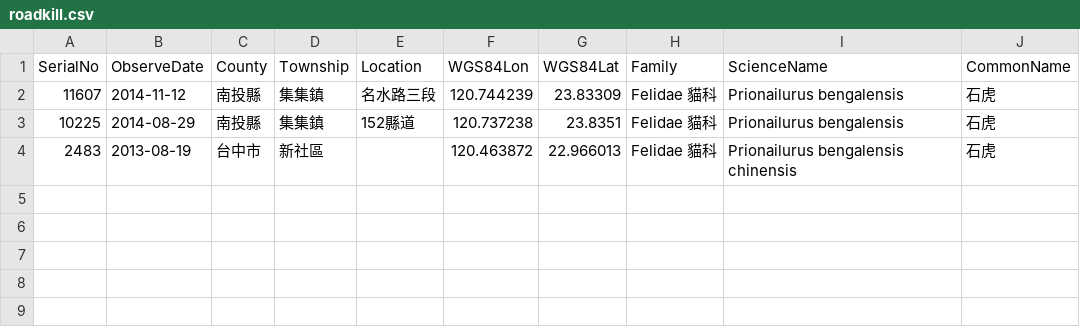
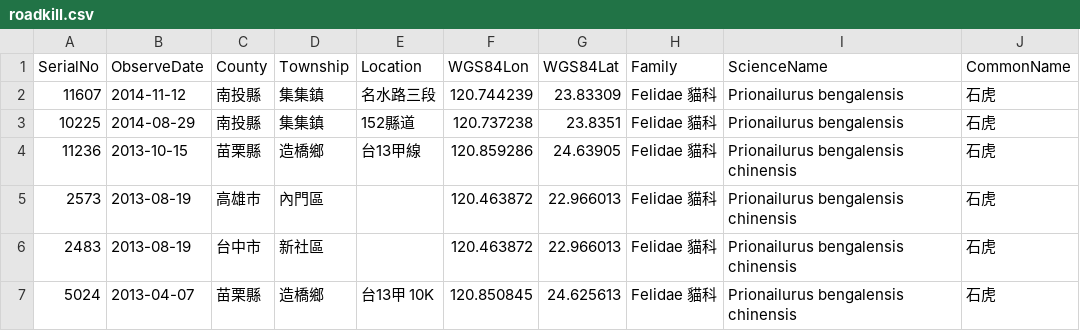
Before and after one commit to teia-tw/leopard-cat, a CSV file: data/roadkill.csv, drawn as a sheet; the diff names each change by its address in the sheet, - before the commit and + after, or states it on an @@ line.

Commit message:
update roadkill.tw data

```diff
--- a/data/roadkill.csv
+++ b/data/roadkill.csv
+row 4: 11236 | 2013-10-15 | 苗栗縣 | 造橋鄉 | 台13甲線 | 120.859286 | 24.63905 | Felidae 貓科 | Prionailurus bengalensis chinensis | 石虎
+row 5: 2573 | 2013-08-19 | 高雄巿 | 內門區 |  | 120.463872 | 22.966013 | Felidae 貓科 | Prionailurus bengalensis chinensis | 石虎
+row 7: 5024 | 2013-04-07 | 苗栗縣 | 造橋鄉 | 台13甲 10K | 120.850845 | 24.625613 | Felidae 貓科 | Prionailurus bengalensis chinensis | 石虎
```
